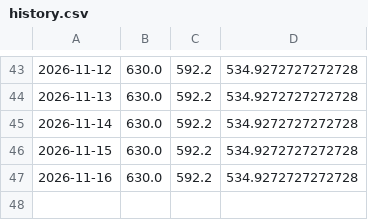
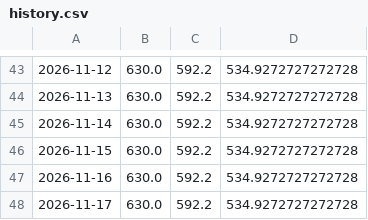
Before and after one commit to TheoWCollab/Buyer-s-Agent, a CSV file: history.csv, drawn as a sheet; only a part is shown, gaps mark what is left out; the diff names each change by its address in the sheet, - before the commit and + after, or states it on an @@ line.

```diff
--- a/history.csv
+++ b/history.csv
+row 48: 2026-11-17 | 630.0 | 592.2 | 534.9272727272728
```
Also changed, not shown: 1 other file.
